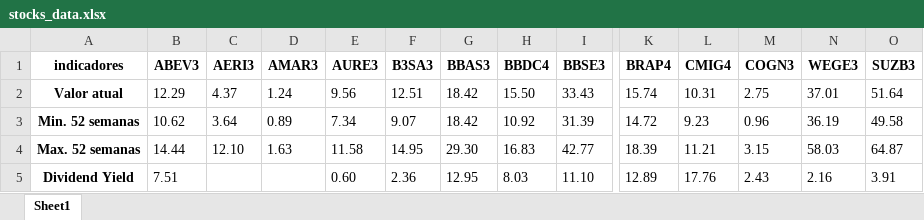
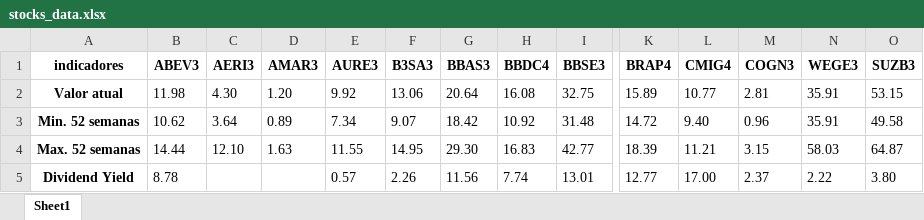
Before and after one commit to puzzoviodev/pyFundamentus-mainBKP, an Excel workbook: stocks_data.xlsx, sheet Sheet1, drawn as a sheet; only a part is shown, gaps mark what is left out; values as stored, in another font and other column widths than the file's, no borders; the diff covers the shown part only; the diff names each change by its address in the sheet, - before the commit and + after, or states it on an @@ line.

```diff
--- a/stocks_data.xlsx (sheet Sheet1)
+++ b/stocks_data.xlsx (sheet Sheet1)
-B2 (ABEV3): 12.29
+B2 (ABEV3): 11.98
-C2 (AERI3): 4.37
+C2 (AERI3): 4.30
-D2 (AMAR3): 1.24
+D2 (AMAR3): 1.20
-E2 (AURE3): 9.56
+E2 (AURE3): 9.92
-F2 (B3SA3): 12.51
+F2 (B3SA3): 13.06
-G2 (BBAS3): 18.42
+G2 (BBAS3): 20.64
-H2 (BBDC4): 15.50
+H2 (BBDC4): 16.08
-I2 (BBSE3): 33.43
+I2 (BBSE3): 32.75
-K2 (BRAP4): 15.74
+K2 (BRAP4): 15.89
-L2 (CMIG4): 10.31
+L2 (CMIG4): 10.77
-M2 (COGN3): 2.75
+M2 (COGN3): 2.81
-N2 (WEGE3): 37.01
+N2 (WEGE3): 35.91
-O2 (SUZB3): 51.64
+O2 (SUZB3): 53.15
-I3 (BBSE3): 31.39
+I3 (BBSE3): 31.48
-L3 (CMIG4): 9.23
+L3 (CMIG4): 9.40
-N3 (WEGE3): 36.19
+N3 (WEGE3): 35.91
-E4 (AURE3): 11.58
+E4 (AURE3): 11.55
-B5 (ABEV3): 7.51
+B5 (ABEV3): 8.78
-E5 (AURE3): 0.60
+E5 (AURE3): 0.57
-F5 (B3SA3): 2.36
+F5 (B3SA3): 2.26
-G5 (BBAS3): 12.95
+G5 (BBAS3): 11.56
-H5 (BBDC4): 8.03
+H5 (BBDC4): 7.74
-I5 (BBSE3): 11.10
+I5 (BBSE3): 13.01
-K5 (BRAP4): 12.89
+K5 (BRAP4): 12.77
-L5 (CMIG4): 17.76
+L5 (CMIG4): 17.00
-M5 (COGN3): 2.43
+M5 (COGN3): 2.37
-N5 (WEGE3): 2.16
+N5 (WEGE3): 2.22
-O5 (SUZB3): 3.91
+O5 (SUZB3): 3.80
```
Also changed, not shown: 422 edited cells elsewhere in this sheet, StatusInvest.xlsx, 8 other files.
